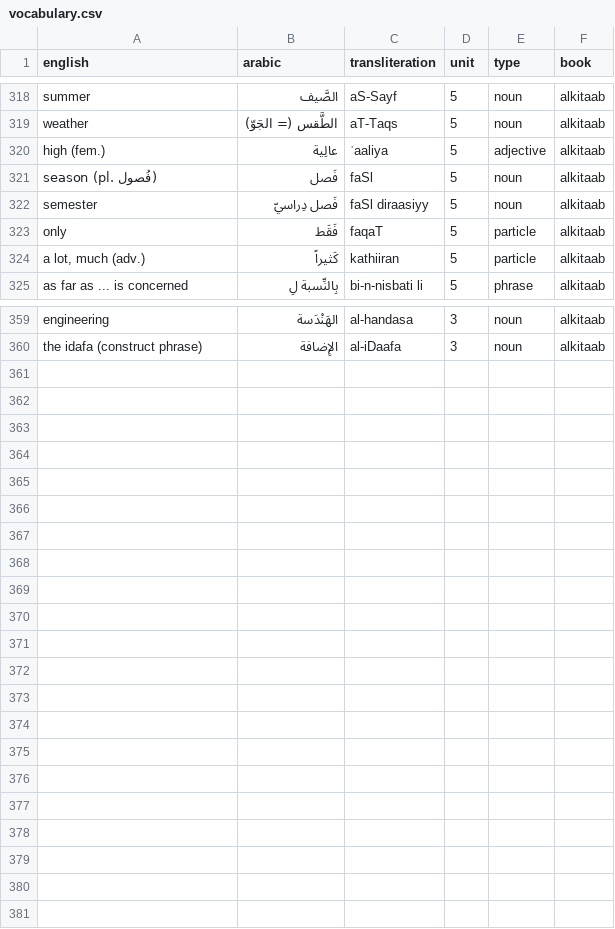
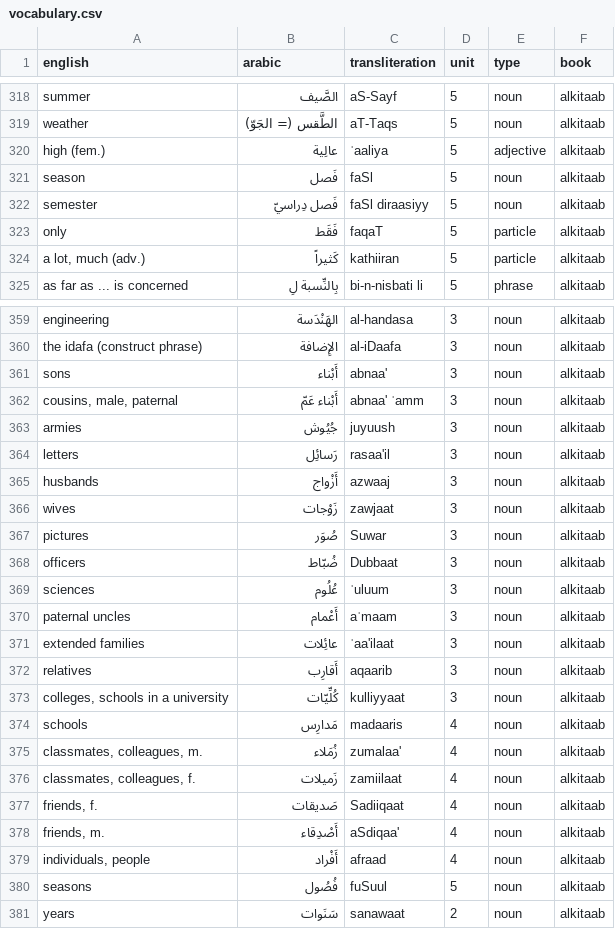
Before and after one commit to nicolasljulia/thisclassmakingmewannakms, a CSV file: reference/vocabulary.csv, drawn as a sheet; only a part is shown, gaps mark what is left out; the diff covers the shown part only.

```diff
--- a/reference/vocabulary.csv
+++ b/reference/vocabulary.csv
@@ -320,3 +320,3 @@ weather,الطَّقس (= الجَوّ),aT-Taqs,5,noun,alkitaab
 high (fem.),عالِية,ʿaaliya,5,adjective,alkitaab
-season (pl. فُصول),فَصل,faSl,5,noun,alkitaab
+season,فَصل,faSl,5,noun,alkitaab
 semester,فَصل دِراسيّ,faSl diraasiyy,5,noun,alkitaab
@@ -360 +360,22 @@ engineering,الهَنْدَسة,al-handasa,3,noun,alkitaab
 the idafa (construct phrase),الإِضافة,al-iDaafa,3,noun,alkitaab
+sons,أَبْناء,abnaa',3,noun,alkitaab
+"cousins, male, paternal",أَبْناء عَمّ,abnaa' ʿamm,3,noun,alkitaab
+armies,جُيُوش,juyuush,3,noun,alkitaab
+letters,رَسائِل,rasaa'il,3,noun,alkitaab
+husbands,أَزْواج,azwaaj,3,noun,alkitaab
+wives,زَوْجات,zawjaat,3,noun,alkitaab
+pictures,صُوَر,Suwar,3,noun,alkitaab
+officers,ضُبّاط,Dubbaat,3,noun,alkitaab
+sciences,عُلُوم,ʿuluum,3,noun,alkitaab
+paternal uncles,أَعْمام,aʿmaam,3,noun,alkitaab
+extended families,عائِلات,ʿaa'ilaat,3,noun,alkitaab
+relatives,أَقارِب,aqaarib,3,noun,alkitaab
+"colleges, schools in a university",كُلِّيّات,kulliyyaat,3,noun,alkitaab
+schools,مَدارِس,madaaris,4,noun,alkitaab
+"classmates, colleagues, m.",زُمَلاء,zumalaa',4,noun,alkitaab
+"classmates, colleagues, f.",زَميلات,zamiilaat,4,noun,alkitaab
+"friends, f.",صَديقات,Sadiiqaat,4,noun,alkitaab
+"friends, m.",أَصْدِقاء,aSdiqaa',4,noun,alkitaab
+"individuals, people",أَفْراد,afraad,4,noun,alkitaab
+seasons,فُصُول,fuSuul,5,noun,alkitaab
+years,سَنَوات,sanawaat,2,noun,alkitaab
```
Also changed, not shown: 20 edited cells elsewhere in this file, 3 other files.
